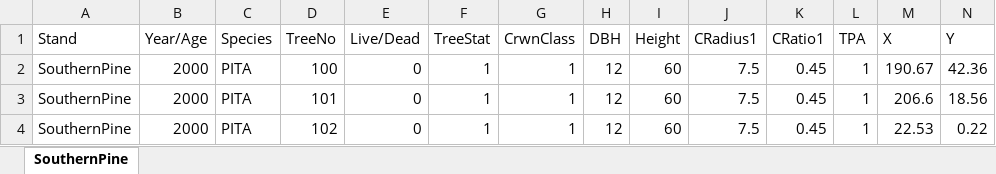
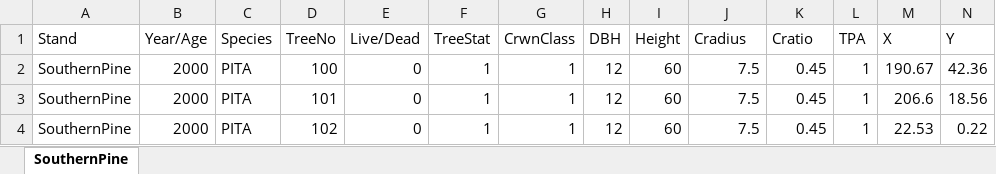
Before and after one commit to Rayonier/rSVS, an Excel workbook: inst/extdata/SouthernPine.xlsx, sheet SouthernPine, drawn as a sheet; only a part is shown; values as stored, in another font and other column widths than the file's, no borders; the diff names each change by its address in the sheet, - before the commit and + after, or states it on an @@ line.

Commit message:
Update BinaryFiles to support adding python38.zip to the package Updates to example files in inst/extdata Various StandViz.py updates

```diff
--- a/inst/extdata/SouthernPine.xlsx (sheet SouthernPine)
+++ b/inst/extdata/SouthernPine.xlsx (sheet SouthernPine)
-J1: CRadius1
+J1: Cradius
-K1: CRatio1
+K1: Cratio
```
Also changed, not shown: inst/extdata/SouthernPine2.xlsx, 4 other files.
